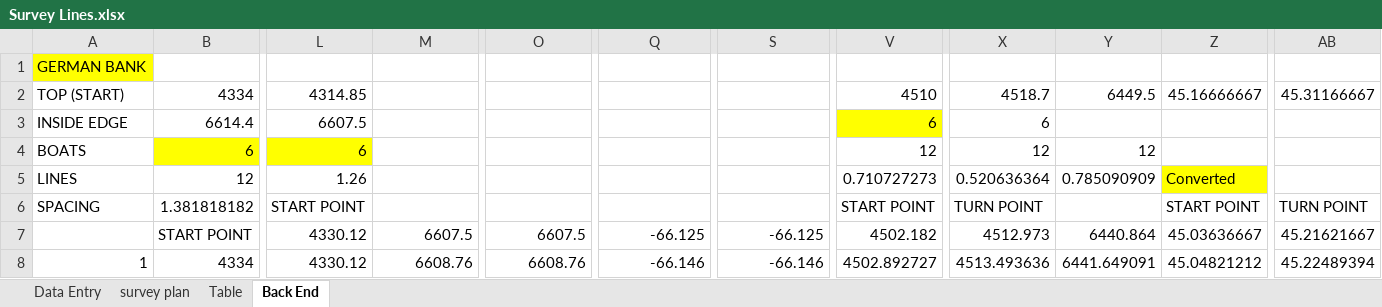
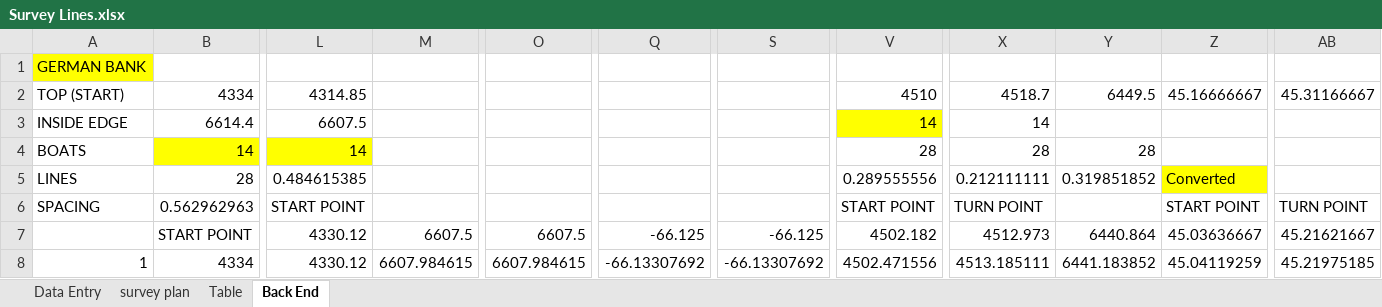
Before and after one commit to HerringScience/HerringScience.github.io, an Excel workbook: Surveys/Survey Lines/Survey Lines.xlsx, sheet Back End, drawn as a sheet; only a part is shown, gaps mark what is left out; values as stored, in another font and other column widths than the file's, no borders; the diff covers the shown part only; the diff names each change by its address in the sheet, - before the commit and + after, or states it on an @@ line.

```diff
--- a/Surveys/Survey Lines/Survey Lines.xlsx (sheet Back End)
+++ b/Surveys/Survey Lines/Survey Lines.xlsx (sheet Back End)
-V3: 6
+V3: 14
-X3: 6
+X3: 14
-B4: 6
+B4: 14
-L4: 6
+L4: 14
-V4: 12
+V4: 28
-X4: 12
+X4: 28
-Y4: 12
+Y4: 28
-B5: 12
+B5: 28
-L5: 1.26
+L5: 0.484615385
-V5: 0.710727273
+V5: 0.289555556
-X5: 0.520636364
+X5: 0.212111111
-Y5: 0.785090909
+Y5: 0.319851852
-B6: 1.381818182
+B6: 0.562962963
-M8: 6608.76
+M8: 6607.984615
-O8: 6608.76
+O8: 6607.984615
-Q8: -66.146
+Q8: -66.13307692
-S8: -66.146
+S8: -66.13307692
-V8: 4502.892727
+V8: 4502.471556
-X8: 4513.493636
+X8: 4513.185111
-Y8: 6441.649091
+Y8: 6441.183852
-Z8: 45.04821212
+Z8: 45.04119259
-AB8: 45.22489394
+AB8: 45.21975185
```
Also changed, not shown: 277 edited cells elsewhere in this sheet, sheet Data Entry, 10 other files.
